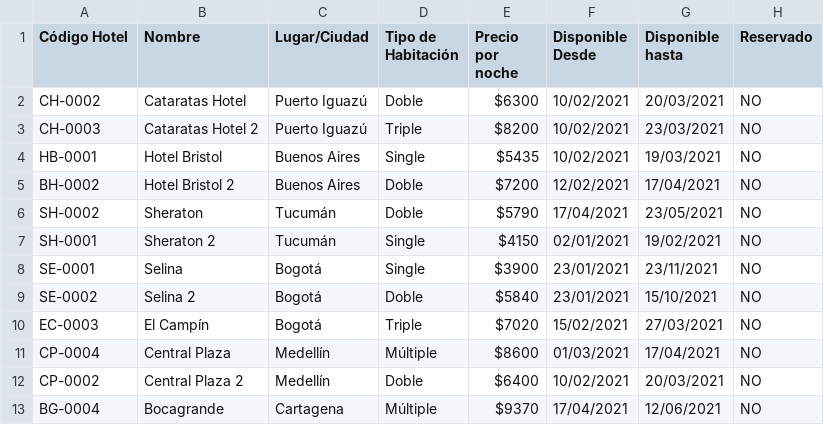
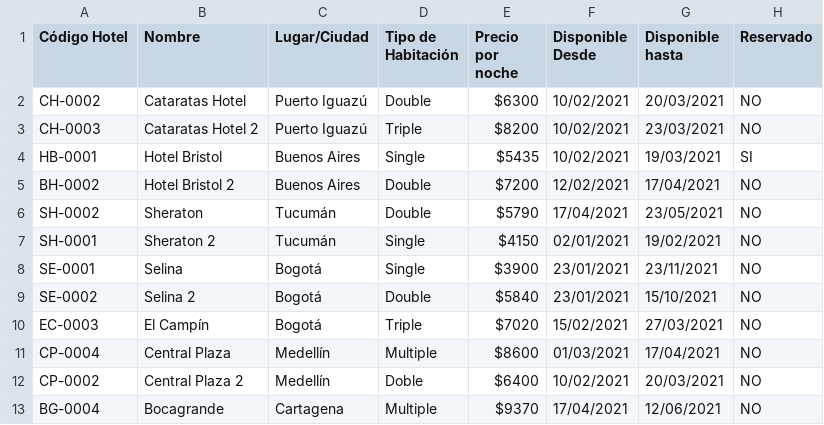
Before and after one commit to LucianoGalluzzo/desafioQuality, a CSV file: galluzzo_luciano/src/main/resources/dbHotels.csv, drawn as a sheet.

```diff
--- a/galluzzo_luciano/src/main/resources/dbHotels.csv
+++ b/galluzzo_luciano/src/main/resources/dbHotels.csv
@@ -1,13 +1,13 @@
 Código Hotel,Nombre,Lugar/Ciudad,Tipo de Habitación,Precio por noche,Disponible Desde,Disponible hasta,Reservado
-CH-0002,Cataratas Hotel,Puerto Iguazú,Doble,$6300,10/02/2021,20/03/2021,NO
+CH-0002,Cataratas Hotel,Puerto Iguazú,Double,$6300,10/02/2021,20/03/2021,NO
 CH-0003,Cataratas Hotel 2,Puerto Iguazú,Triple,$8200,10/02/2021,23/03/2021,NO
-HB-0001,Hotel Bristol,Buenos Aires,Single,$5435,10/02/2021,19/03/2021,NO
-BH-0002,Hotel Bristol 2,Buenos Aires,Doble,$7200,12/02/2021,17/04/2021,NO
-SH-0002,Sheraton,Tucumán,Doble,$5790,17/04/2021,23/05/2021,NO
+HB-0001,Hotel Bristol,Buenos Aires,Single,$5435,10/02/2021,19/03/2021,SI
+BH-0002,Hotel Bristol 2,Buenos Aires,Double,$7200,12/02/2021,17/04/2021,NO
+SH-0002,Sheraton,Tucumán,Double,$5790,17/04/2021,23/05/2021,NO
 SH-0001,Sheraton 2,Tucumán,Single,$4150,02/01/2021,19/02/2021,NO
 SE-0001,Selina,Bogotá,Single,$3900,23/01/2021,23/11/2021,NO
-SE-0002,Selina 2,Bogotá,Doble,$5840,23/01/2021,15/10/2021,NO
+SE-0002,Selina 2,Bogotá,Double,$5840,23/01/2021,15/10/2021,NO
 EC-0003,El Campín,Bogotá,Triple,$7020,15/02/2021,27/03/2021,NO
-CP-0004,Central Plaza,Medellín,Múltiple,$8600,01/03/2021,17/04/2021,NO
+CP-0004,Central Plaza,Medellín,Multiple,$8600,01/03/2021,17/04/2021,NO
 CP-0002,Central Plaza 2,Medellín,Doble,$6400,10/02/2021,20/03/2021,NO
-BG-0004,Bocagrande,Cartagena,Múltiple,$9370,17/04/2021,12/06/2021,NO
+BG-0004,Bocagrande,Cartagena,Multiple,$9370,17/04/2021,12/06/2021,NO
```
Also changed, not shown: 37 other files.
